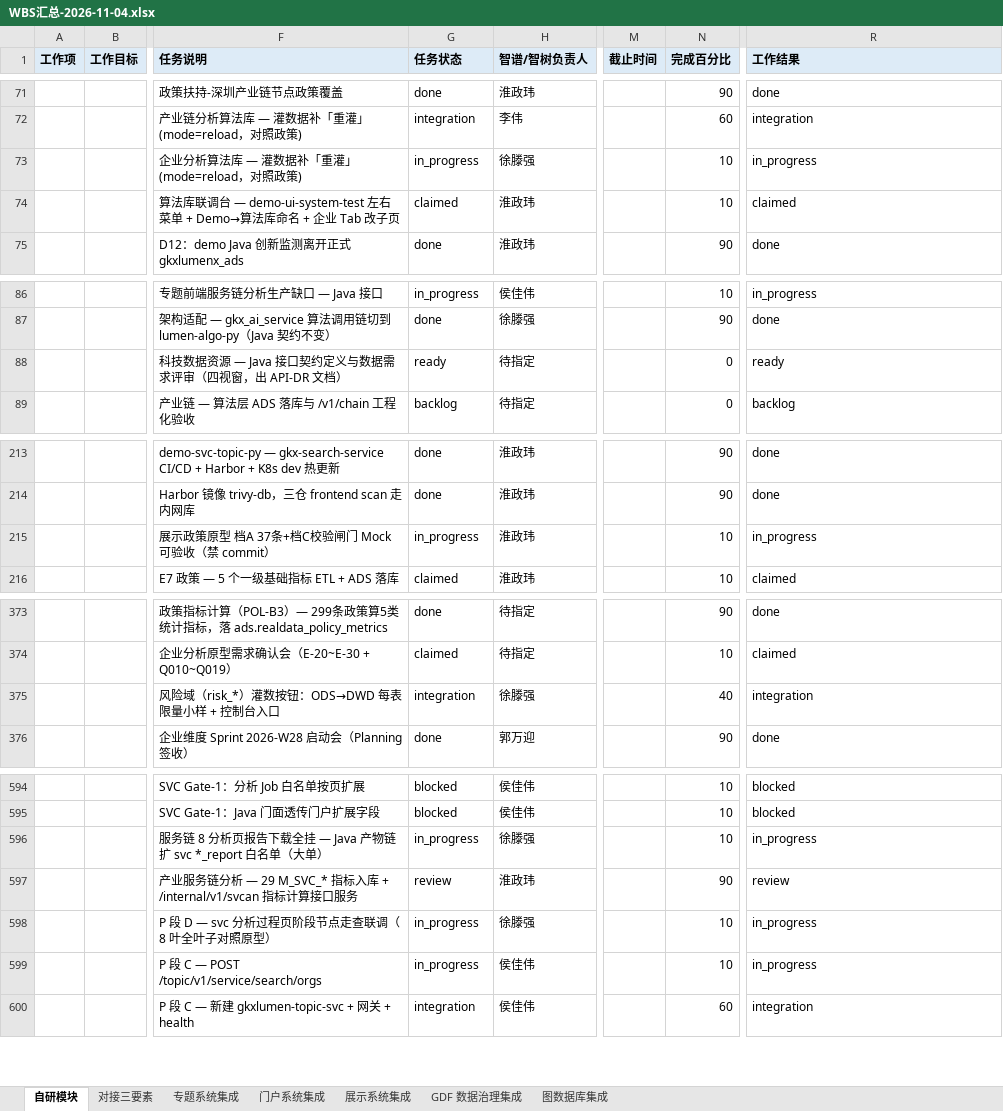
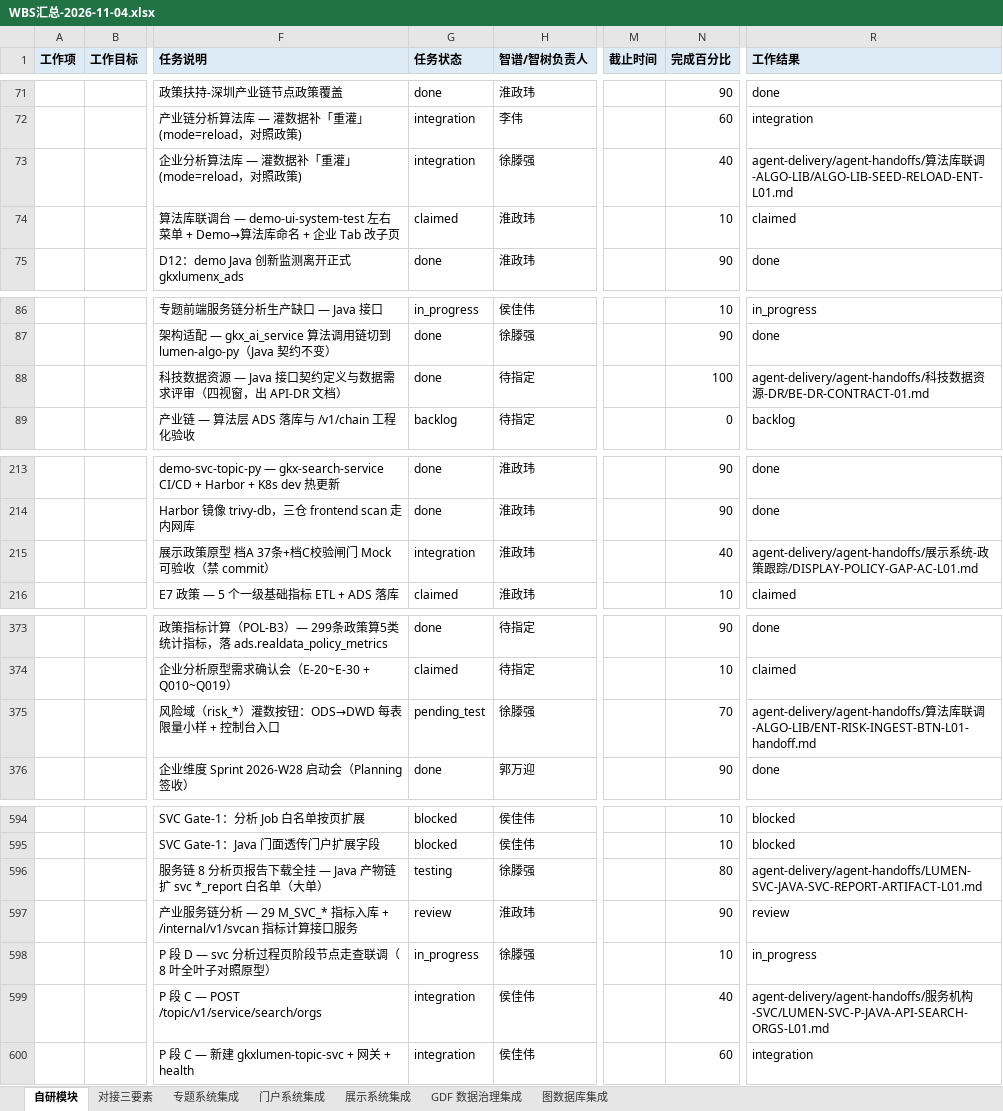
Before and after one commit to Marisolebxf/-, an Excel workbook: agent-delivery/工程过程/当日进展/WBS汇总-2026-11-04.xlsx, sheet 自研模块, drawn as a sheet; only a part is shown, gaps mark what is left out; values as stored, in another font and other column widths than the file's, no borders; the diff covers the shown part only; the diff names each change by its address in the sheet, - before the commit and + after, or states it on an @@ line.

```diff
--- a/agent-delivery/工程过程/当日进展/WBS汇总-2026-11-04.xlsx (sheet 自研模块)
+++ b/agent-delivery/工程过程/当日进展/WBS汇总-2026-11-04.xlsx (sheet 自研模块)
-G73 (任务状态): in_progress
+G73 (任务状态): integration
-N73 (完成百分比): 10
+N73 (完成百分比): 40
-R73 (工作结果): in_progress
+R73 (工作结果): agent-delivery/agent-handoffs/算法库联调-ALGO-LIB/ALGO-LIB-SEED-RELOAD-ENT-L01.md
-G88 (任务状态): ready
+G88 (任务状态): done
-N88 (完成百分比): 0
+N88 (完成百分比): 100
-R88 (工作结果): ready
+R88 (工作结果): agent-delivery/agent-handoffs/科技数据资源-DR/BE-DR-CONTRACT-01.md
-G215 (任务状态): in_progress
+G215 (任务状态): integration
-N215 (完成百分比): 10
+N215 (完成百分比): 40
-R215 (工作结果): in_progress
+R215 (工作结果): agent-delivery/agent-handoffs/展示系统-政策跟踪/DISPLAY-POLICY-GAP-AC-L01.md
-G375 (任务状态): integration
+G375 (任务状态): pending_test
-N375 (完成百分比): 40
+N375 (完成百分比): 70
-R375 (工作结果): integration
+R375 (工作结果): agent-delivery/agent-handoffs/算法库联调-ALGO-LIB/ENT-RISK-INGEST-BTN-L01-handoff.md
-G596 (任务状态): in_progress
+G596 (任务状态): testing
-N596 (完成百分比): 10
+N596 (完成百分比): 80
-R596 (工作结果): in_progress
+R596 (工作结果): agent-delivery/agent-handoffs/LUMEN-SVC-JAVA-SVC-REPORT-ARTIFACT-L01.md
-G599 (任务状态): in_progress
+G599 (任务状态): integration
-N599 (完成百分比): 10
+N599 (完成百分比): 40
-R599 (工作结果): in_progress
+R599 (工作结果): agent-delivery/agent-handoffs/服务机构-SVC/LUMEN-SVC-P-JAVA-API-SEARCH-ORGS-L01.md
```
Also changed, not shown: 46 edited cells elsewhere in this sheet, sheet 专题系统集成.
